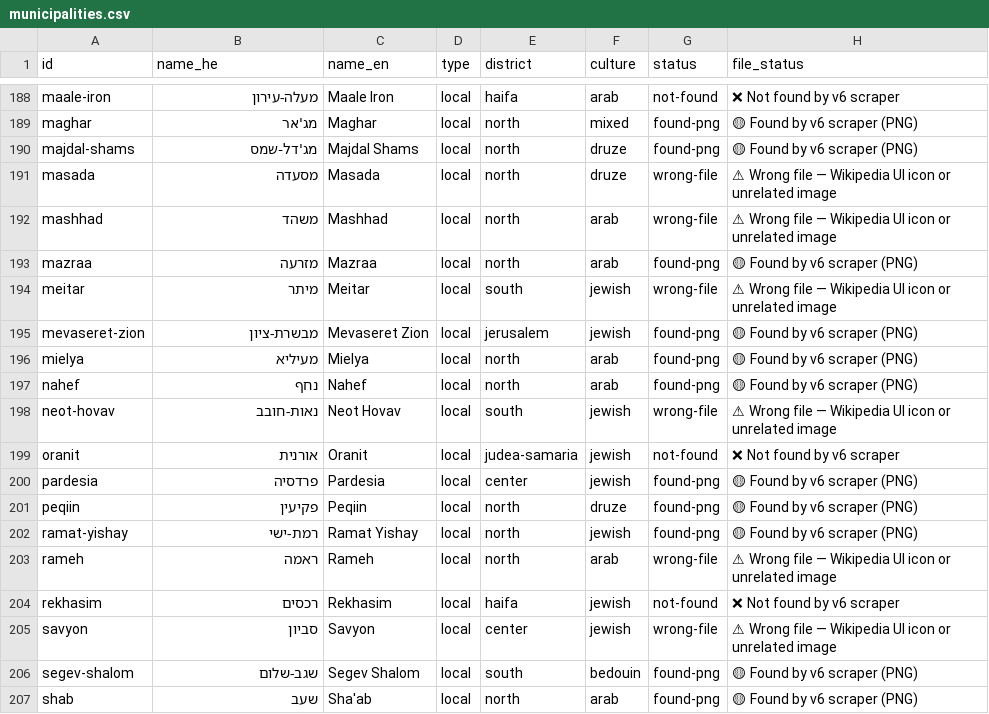
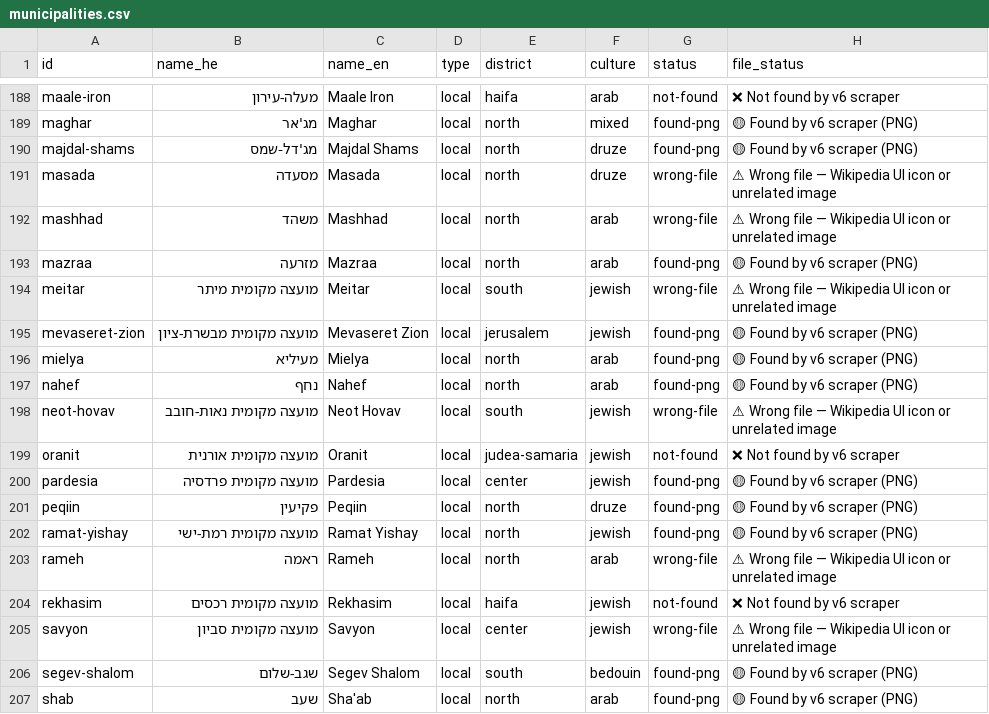
Before and after one commit to itai-raveh/israel-emblems, a CSV file: data/municipalities.csv, drawn as a sheet; only a part is shown, gaps mark what is left out; the diff covers the shown part only; the diff names each change by its address in the sheet, - before the commit and + after, or states it on an @@ line.

Commit message:
add full Hebrew names for Jewish local/regional councils, fix misgav, remove har-hebron

```diff
--- a/data/municipalities.csv
+++ b/data/municipalities.csv
-B194 (name_he): מיתר
+B194 (name_he): מועצה מקומית מיתר
-B195 (name_he): מבשרת-ציון
+B195 (name_he): מועצה מקומית מבשרת-ציון
-B198 (name_he): נאות-חובב
+B198 (name_he): מועצה מקומית נאות-חובב
-B199 (name_he): אורנית
+B199 (name_he): מועצה מקומית אורנית
-B200 (name_he): פרדסיה
+B200 (name_he): מועצה מקומית פרדסיה
-B202 (name_he): רמת-ישי
+B202 (name_he): מועצה מקומית רמת-ישי
-B204 (name_he): רכסים
+B204 (name_he): מועצה מקומית רכסים
-B205 (name_he): סביון
+B205 (name_he): מועצה מקומית סביון
```
Also changed, not shown: 1 added row, 7 removed rows and 98 edited cells elsewhere in this file.
